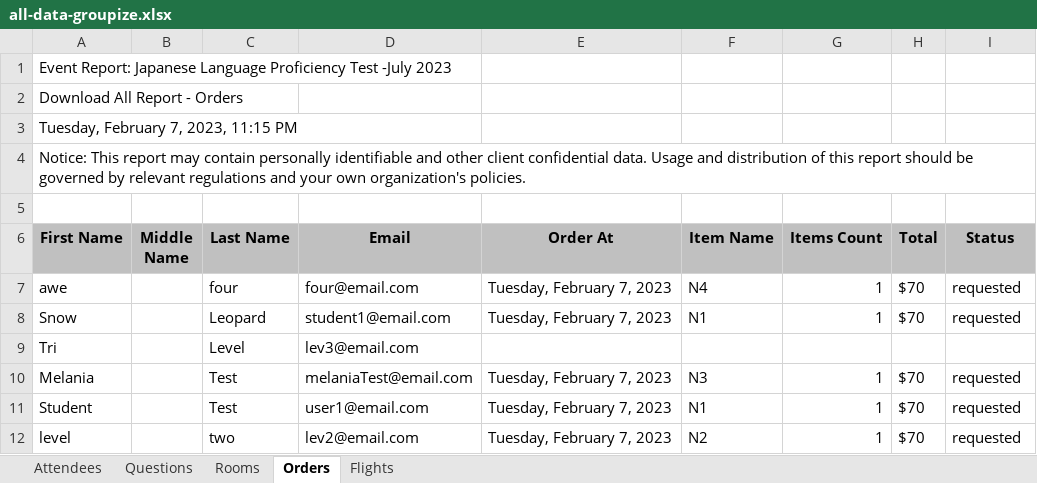
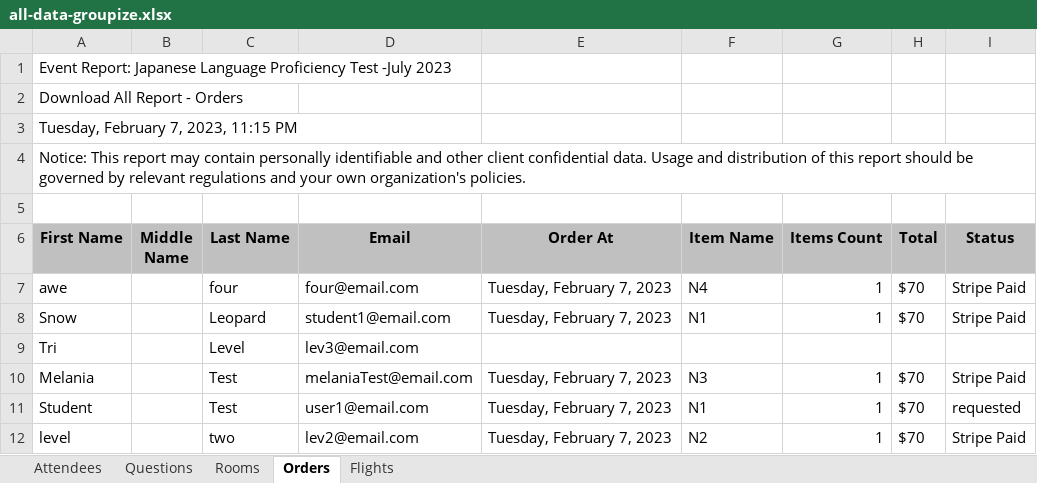
Before and after one commit to arcualberta/JLPT, an Excel workbook: JLPTProcessor/all-data-groupize.xlsx, sheet Orders, drawn as a sheet; values as stored, in another font and other column widths than the file's, no borders; the diff names each change by its address in the sheet, - before the commit and + after, or states it on an @@ line.

```diff
--- a/JLPTProcessor/all-data-groupize.xlsx (sheet Orders)
+++ b/JLPTProcessor/all-data-groupize.xlsx (sheet Orders)
-I7:I8 (Status): requested
+I7:I8 (Status): Stripe Paid
-I10 (Status): requested
+I10 (Status): Stripe Paid
-I12 (Status): requested
+I12 (Status): Stripe Paid
```
Also changed, not shown: 2 other files.
